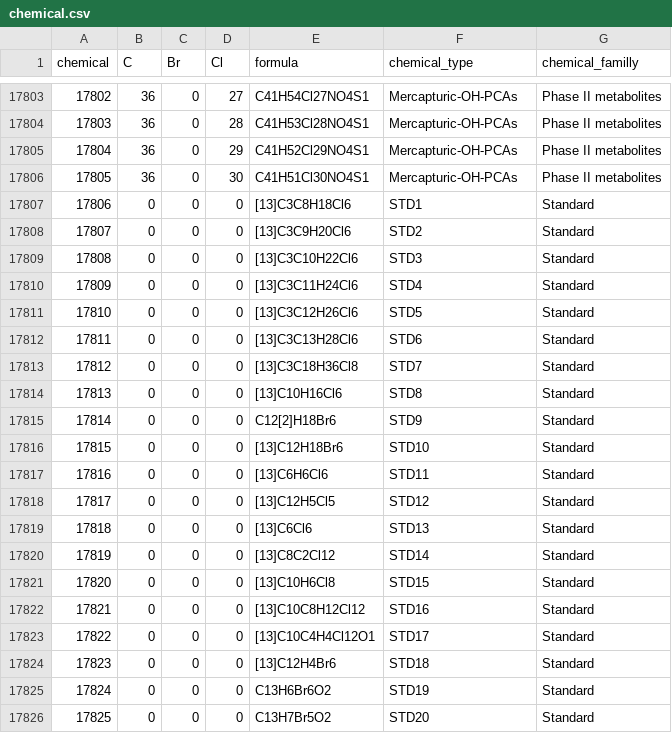
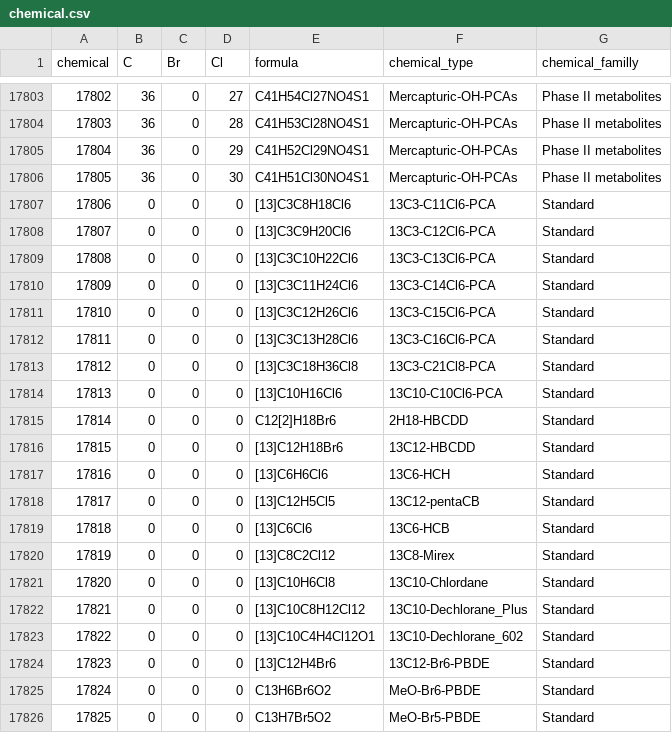
Before and after one commit to yguitton/CP-Seeker, a CSV file: data/chemical.csv, drawn as a sheet; only a part is shown, gaps mark what is left out.

Commit message:
add standards

```diff
--- a/data/chemical.csv
+++ b/data/chemical.csv
@@ -17806,21 +17806,21 @@ chemical,C,Br,Cl,formula,chemical_type,chemical_familly
 17805,36,0,30,C41H51Cl30NO4S1,Mercapturic-OH-PCAs,Phase II metabolites
-17806,0,0,0,[13]C3C8H18Cl6,STD1,Standard
-17807,0,0,0,[13]C3C9H20Cl6,STD2,Standard
-17808,0,0,0,[13]C3C10H22Cl6,STD3,Standard
-17809,0,0,0,[13]C3C11H24Cl6,STD4,Standard
-17810,0,0,0,[13]C3C12H26Cl6,STD5,Standard
-17811,0,0,0,[13]C3C13H28Cl6,STD6,Standard
-17812,0,0,0,[13]C3C18H36Cl8,STD7,Standard
-17813,0,0,0,[13]C10H16Cl6,STD8,Standard
-17814,0,0,0,C12[2]H18Br6,STD9,Standard
-17815,0,0,0,[13]C12H18Br6,STD10,Standard
-17816,0,0,0,[13]C6H6Cl6,STD11,Standard
-17817,0,0,0,[13]C12H5Cl5,STD12,Standard
-17818,0,0,0,[13]C6Cl6,STD13,Standard
-17819,0,0,0,[13]C8C2Cl12,STD14,Standard
-17820,0,0,0,[13]C10H6Cl8,STD15,Standard
-17821,0,0,0,[13]C10C8H12Cl12,STD16,Standard
-17822,0,0,0,[13]C10C4H4Cl12O1,STD17,Standard
-17823,0,0,0,[13]C12H4Br6,STD18,Standard
-17824,0,0,0,C13H6Br6O2,STD19,Standard
-17825,0,0,0,C13H7Br5O2,STD20,Standard
+17806,0,0,0,[13]C3C8H18Cl6,13C3-C11Cl6-PCA,Standard
+17807,0,0,0,[13]C3C9H20Cl6,13C3-C12Cl6-PCA,Standard
+17808,0,0,0,[13]C3C10H22Cl6,13C3-C13Cl6-PCA,Standard
+17809,0,0,0,[13]C3C11H24Cl6,13C3-C14Cl6-PCA,Standard
+17810,0,0,0,[13]C3C12H26Cl6,13C3-C15Cl6-PCA,Standard
+17811,0,0,0,[13]C3C13H28Cl6,13C3-C16Cl6-PCA,Standard
+17812,0,0,0,[13]C3C18H36Cl8,13C3-C21Cl8-PCA,Standard
+17813,0,0,0,[13]C10H16Cl6,13C10-C10Cl6-PCA,Standard
+17814,0,0,0,C12[2]H18Br6,2H18-HBCDD,Standard
+17815,0,0,0,[13]C12H18Br6,13C12-HBCDD,Standard
+17816,0,0,0,[13]C6H6Cl6,13C6-HCH,Standard
+17817,0,0,0,[13]C12H5Cl5,13C12-pentaCB,Standard
+17818,0,0,0,[13]C6Cl6,13C6-HCB,Standard
+17819,0,0,0,[13]C8C2Cl12,13C8-Mirex,Standard
+17820,0,0,0,[13]C10H6Cl8,13C10-Chlordane,Standard
+17821,0,0,0,[13]C10C8H12Cl12,13C10-Dechlorane_Plus,Standard
+17822,0,0,0,[13]C10C4H4Cl12O1,13C10-Dechlorane_602,Standard
+17823,0,0,0,[13]C12H4Br6,13C12-Br6-PBDE,Standard
+17824,0,0,0,C13H6Br6O2,MeO-Br6-PBDE,Standard
+17825,0,0,0,C13H7Br5O2,MeO-Br5-PBDE,Standard
```
